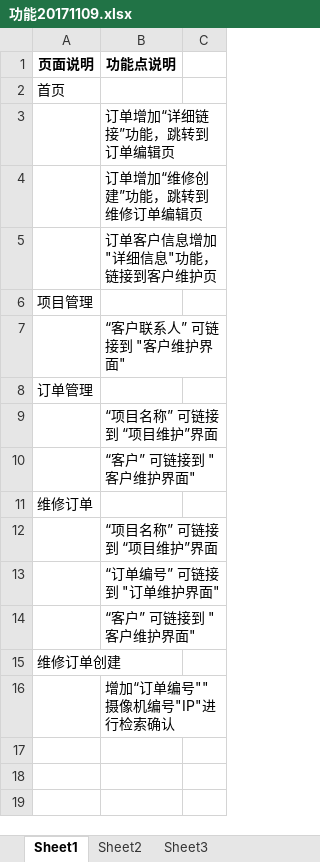
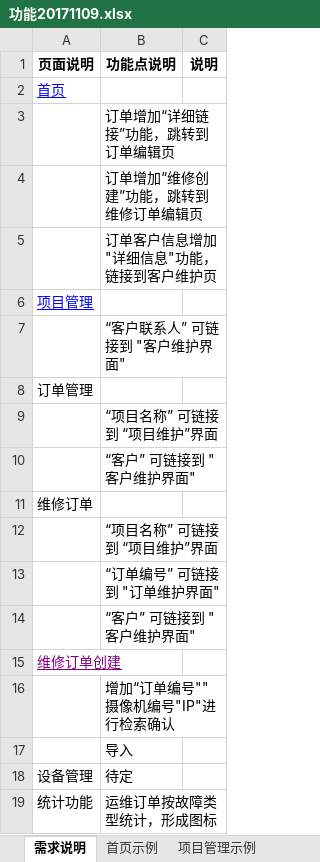
Before and after one commit to bluesky4485/evm, an Excel workbook: evm_doc/功能20171109.xlsx, sheet 需求说明, drawn as a sheet; values as stored, in another font and other column widths than the file's, no borders; the diff names each change by its address in the sheet, - before the commit and + after, or states it on an @@ line.

Commit message:
水水水水水水水水水水

```diff
--- a/evm_doc/功能20171109.xlsx (sheet 需求说明)
+++ b/evm_doc/功能20171109.xlsx (sheet 需求说明)
-sheet tab: Sheet1
+sheet tab: 需求说明
-sheet tab: Sheet2
+sheet tab: 首页示例
+sheet tab: 项目管理示例
-C1: (empty)
+C1: 说明
@@ A2 underline: off → on, text colour: black → #0000FF @@
@@ A6 underline: off → on, text colour: black → #0000FF @@
@@ A15 underline: off → on, text colour: black → #800080 @@
+row 17:  | 导入
+row 18: 设备管理 | 待定
+row 19: 统计功能 | 运维订单按故障类型统计，形成图标
```
Also changed, not shown: other sheet tabs, charts or pictures.
